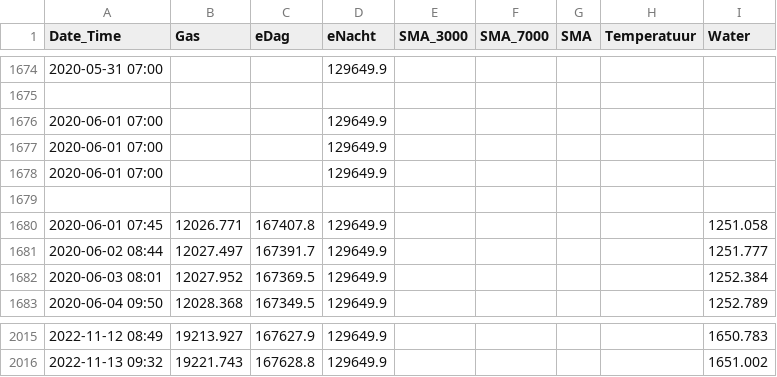
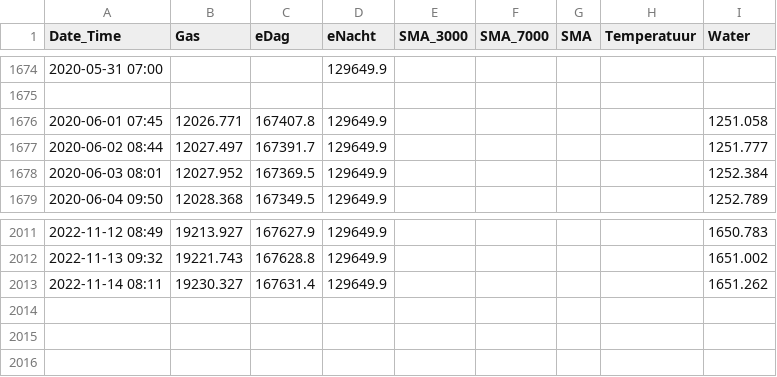
Before and after one commit to rhuygen/Meterstanden, a CSV file: Data/Meterstanden.csv, drawn as a sheet; only a part is shown, gaps mark what is left out; removed rows and columns are numbered as before the commit, all else as after; the diff names each change by its address in the sheet, - before the commit and + after, or states it on an @@ line.

Commit message:
Daily updates

```diff
--- a/Data/Meterstanden.csv
+++ b/Data/Meterstanden.csv
-row 1676: 2020-06-01 07:00 |  |  | 129649.9
-row 1677: 2020-06-01 07:00 |  |  | 129649.9
-row 1678: 2020-06-01 07:00 |  |  | 129649.9
-row 1679: (empty)
+row 2013: 2022-11-14 08:11 | 19230.327 | 167631.4 | 129649.9 |  |  |  |  | 1651.262
```
